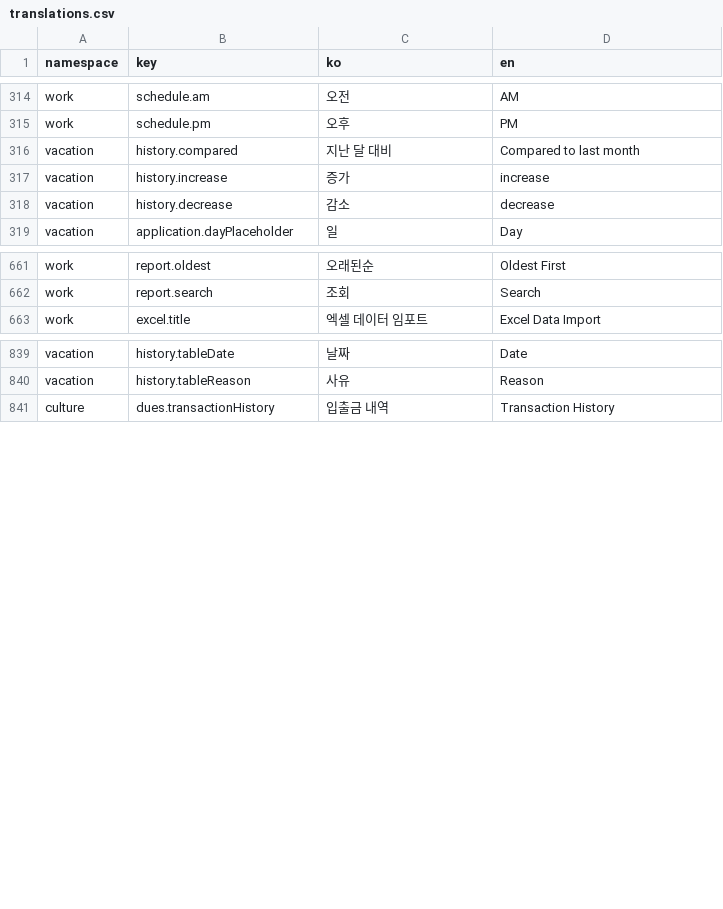
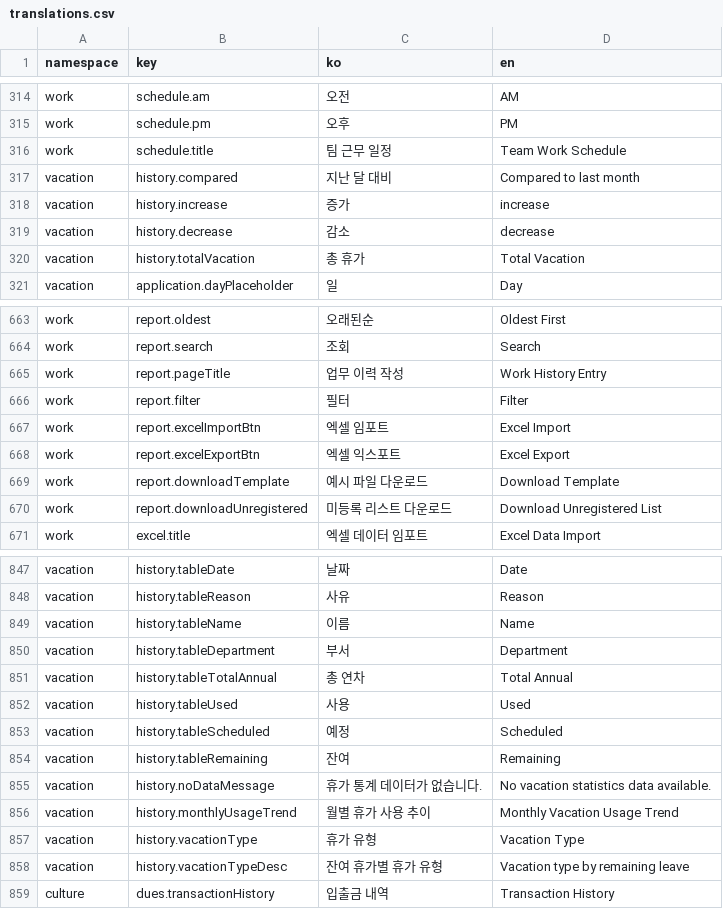
Before and after one commit to lshdainty/porest-hr-front, a CSV file: i18n/translations.csv, drawn as a sheet; only a part is shown, gaps mark what is left out.

```diff
--- a/i18n/translations.csv
+++ b/i18n/translations.csv
@@ -315,2 +315,3 @@ work,schedule.am,오전,AM
 work,schedule.pm,오후,PM
+work,schedule.title,팀 근무 일정,Team Work Schedule
 vacation,history.compared,지난 달 대비,Compared to last month
@@ -318,2 +319,3 @@ vacation,history.increase,증가,increase
 vacation,history.decrease,감소,decrease
+vacation,history.totalVacation,총 휴가,Total Vacation
 vacation,application.dayPlaceholder,일,Day
@@ -662,2 +664,8 @@ work,report.oldest,오래된순,Oldest First
 work,report.search,조회,Search
+work,report.pageTitle,업무 이력 작성,Work History Entry
+work,report.filter,필터,Filter
+work,report.excelImportBtn,엑셀 임포트,Excel Import
+work,report.excelExportBtn,엑셀 익스포트,Excel Export
+work,report.downloadTemplate,예시 파일 다운로드,Download Template
+work,report.downloadUnregistered,미등록 리스트 다운로드,Download Unregistered List
 work,excel.title,엑셀 데이터 임포트,Excel Data Import
@@ -840,2 +848,12 @@ vacation,history.tableDate,날짜,Date
 vacation,history.tableReason,사유,Reason
+vacation,history.tableName,이름,Name
+vacation,history.tableDepartment,부서,Department
+vacation,history.tableTotalAnnual,총 연차,Total Annual
+vacation,history.tableUsed,사용,Used
+vacation,history.tableScheduled,예정,Scheduled
+vacation,history.tableRemaining,잔여,Remaining
+vacation,history.noDataMessage,휴가 통계 데이터가 없습니다.,No vacation statistics data available.
+vacation,history.monthlyUsageTrend,월별 휴가 사용 추이,Monthly Vacation Usage Trend
+vacation,history.vacationType,휴가 유형,Vacation Type
+vacation,history.vacationTypeDesc,잔여 휴가별 휴가 유형,Vacation type by remaining leave
 culture,dues.transactionHistory,입출금 내역,Transaction History
```
Also changed, not shown: 10 other files.
